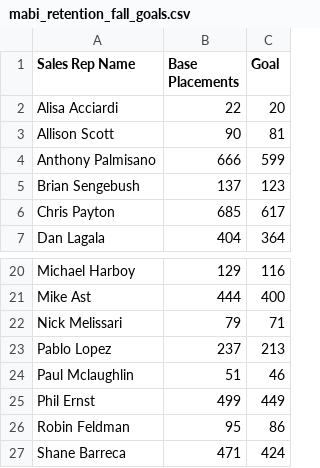
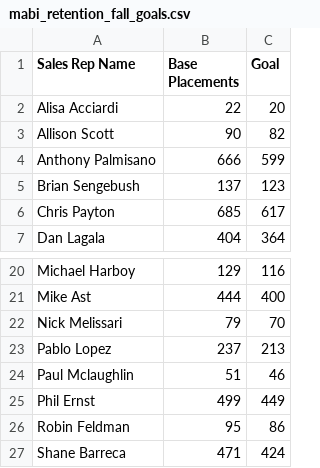
Before and after one commit to gavinsharkey5/Kohler-Dist-Master-Dashboard, a CSV file: incentive-tracking/data/mabi_retention_fall_goals.csv, drawn as a sheet; only a part is shown, gaps mark what is left out.

```diff
--- a/incentive-tracking/data/mabi_retention_fall_goals.csv
+++ b/incentive-tracking/data/mabi_retention_fall_goals.csv
@@ -2,3 +2,3 @@ Sales Rep Name,Base Placements,Goal
 Alisa Acciardi,22,20
-Allison Scott,90,81
+Allison Scott,90,82
 Anthony Palmisano,666,599
@@ -21,3 +21,3 @@ Michael Harboy,129,116
 Mike Ast,444,400
-Nick Melissari,79,71
+Nick Melissari,79,70
 Pablo Lopez,237,213
```
Also changed, not shown: incentive-tracking/data/mabi_retention_fall_brand_goals.csv, 7 other files.
